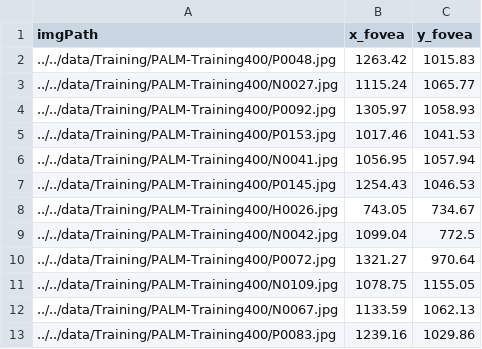
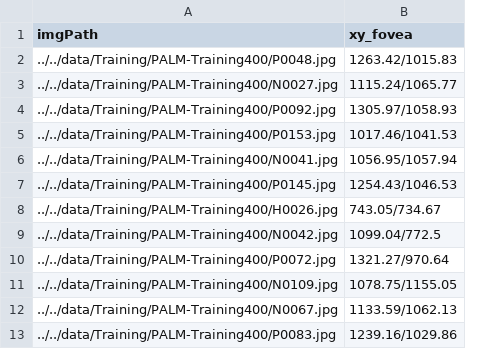
Before and after one commit to mysInma/Pathological-Myopia, a CSV file: notebooks/train_vgg/VGG_val.csv, drawn as a sheet; only a part is shown; removed rows and columns are numbered as before the commit, all else as after; the diff names each change by its address in the sheet, - before the commit and + after, or states it on an @@ line.

```diff
--- a/notebooks/train_vgg/VGG_val.csv
+++ b/notebooks/train_vgg/VGG_val.csv
-column B (x_fovea), rows 2-13: 1263.42 | 1115.24 | 1305.97 | 1017.46 | 1056.95 | 1254.43 | 743.05 | 1099.04 | 1321.27 | 1078.75 | 1133.59 | 1239.16
-column C (y_fovea), rows 2-13: 1015.83 | 1065.77 | 1058.93 | 1041.53 | 1057.94 | 1046.53 | 734.67 | 772.5 | 970.64 | 1155.05 | 1062.13 | 1029.86
+column B (xy_fovea), rows 2-13: 1263.42/1015.83 | 1115.24/1065.77 | 1305.97/1058.93 | 1017.46/1041.53 | 1056.95/1057.94 | 1254.43/1046.53 | 743.05/734.67 | 1099.04/772.5 | 1321.27/970.64 | 1078.75/1155.05 | 1133.59/1062.13 | 1239.16/1029.86
```
Also changed, not shown: notebooks/train_vgg/VGG_train.csv, 5 other files.
